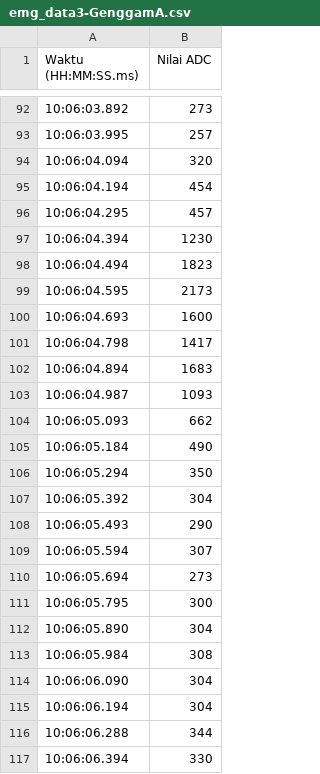
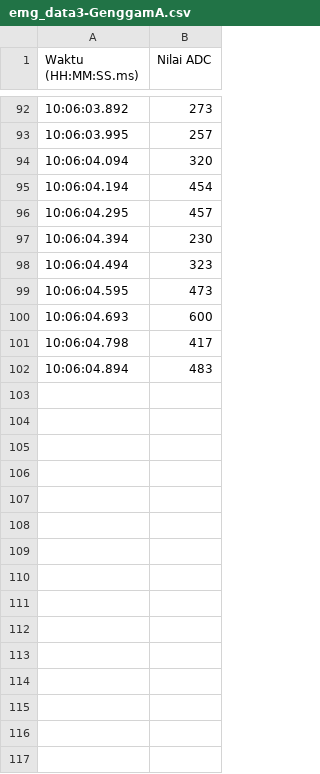
Before and after one commit to alvinrw/EMG-MyoWare-1.0-Acquisition-Plotter-and-Hand-Movement-Classification-Grip-and-Flexion-, a CSV file: GENGAM_NEW/emg_data3-GenggamA.csv, drawn as a sheet; only a part is shown, gaps mark what is left out; the diff covers the shown part only.

```diff
--- a/GENGAM_NEW/emg_data3-GenggamA.csv
+++ b/GENGAM_NEW/emg_data3-GenggamA.csv
@@ -96,22 +96,7 @@ Waktu (HH:MM:SS.ms),Nilai ADC
 10:06:04.295,457
-10:06:04.394,1230
-10:06:04.494,1823
-10:06:04.595,2173
-10:06:04.693,1600
-10:06:04.798,1417
-10:06:04.894,1683
-10:06:04.987,1093
-10:06:05.093,662
-10:06:05.184,490
-10:06:05.294,350
-10:06:05.392,304
-10:06:05.493,290
-10:06:05.594,307
-10:06:05.694,273
-10:06:05.795,300
-10:06:05.890,304
-10:06:05.984,308
-10:06:06.090,304
-10:06:06.194,304
-10:06:06.288,344
-10:06:06.394,330
+10:06:04.394,230
+10:06:04.494,323
+10:06:04.595,473
+10:06:04.693,600
+10:06:04.798,417
+10:06:04.894,483
```
Also changed, not shown: 5 edited cells elsewhere in this file, GENGAM_NEW/emg_data1-GenggamA.csv, RELAKS_NEW/emg_data10-relak.csv, 28 other files.
